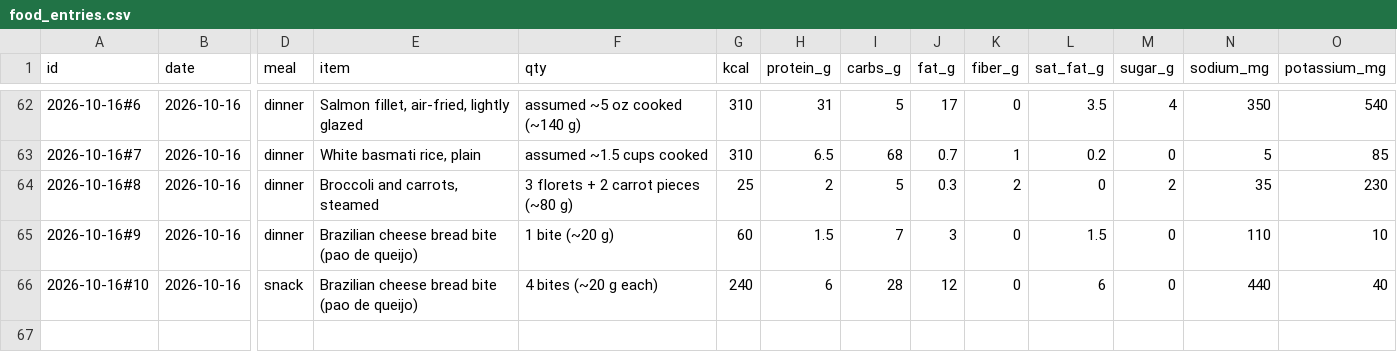
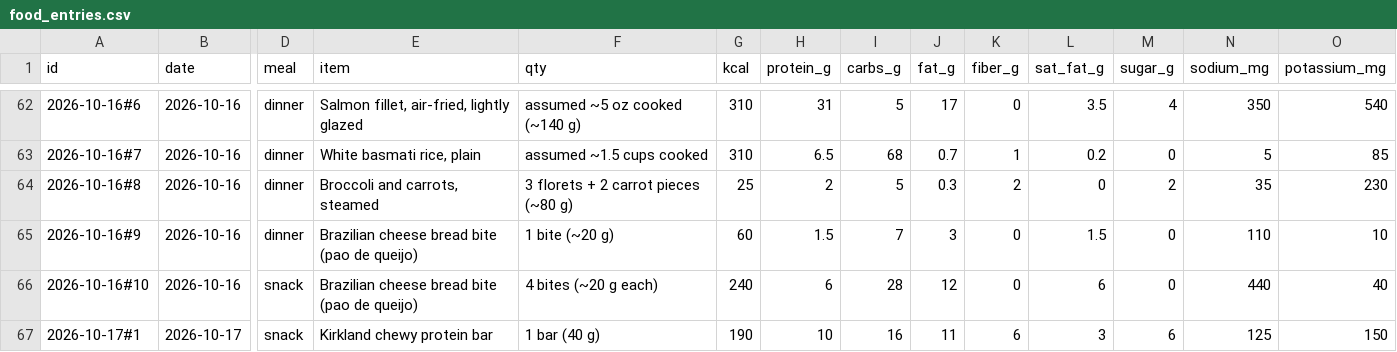
Before and after one commit to bro2jo/leyenda, a CSV file: real/logs/food_entries.csv, drawn as a sheet; only a part is shown, gaps mark what is left out; rows hold the shown columns only; the diff names each change by its address in the sheet, - before the commit and + after, or states it on an @@ line.

```diff
--- a/real/logs/food_entries.csv
+++ b/real/logs/food_entries.csv
+row 67: 2026-10-17#1 | 2026-10-17 | snack | Kirkland chewy protein bar | 1 bar (40 g) | 190 | 10 | 16 | 11 | 6 | 3 | 6 | 125 | 150
```
Also changed, not shown: engine/deeds.csv, real/logs/daily_log.csv, 6 other files.
